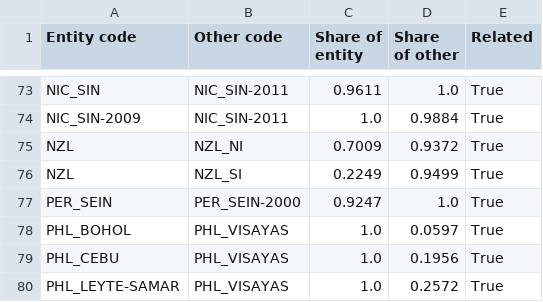
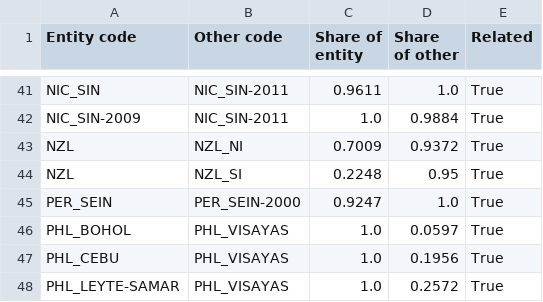
Before and after one commit to open-energy-transition/demandcast, a CSV file: demandcast/checks/related_entities.csv, drawn as a sheet; only a part is shown, gaps mark what is left out; the diff covers the shown part only.

```diff
--- a/demandcast/checks/related_entities.csv
+++ b/demandcast/checks/related_entities.csv
@@ -75,3 +43,3 @@ NIC_SIN-2009,NIC_SIN-2011,1.0,0.9884,True
 NZL,NZL_NI,0.7009,0.9372,True
-NZL,NZL_SI,0.2249,0.9499,True
+NZL,NZL_SI,0.2248,0.95,True
 PER_SEIN,PER_SEIN-2000,0.9247,1.0,True
```
Also changed, not shown: 32 removed rows elsewhere in this file, 2 other files.
